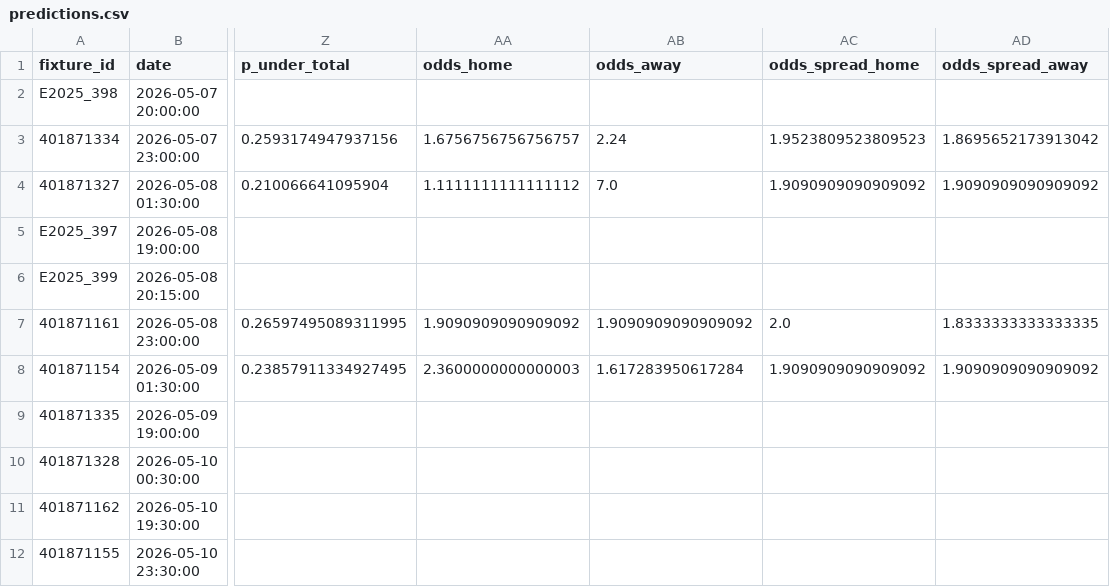
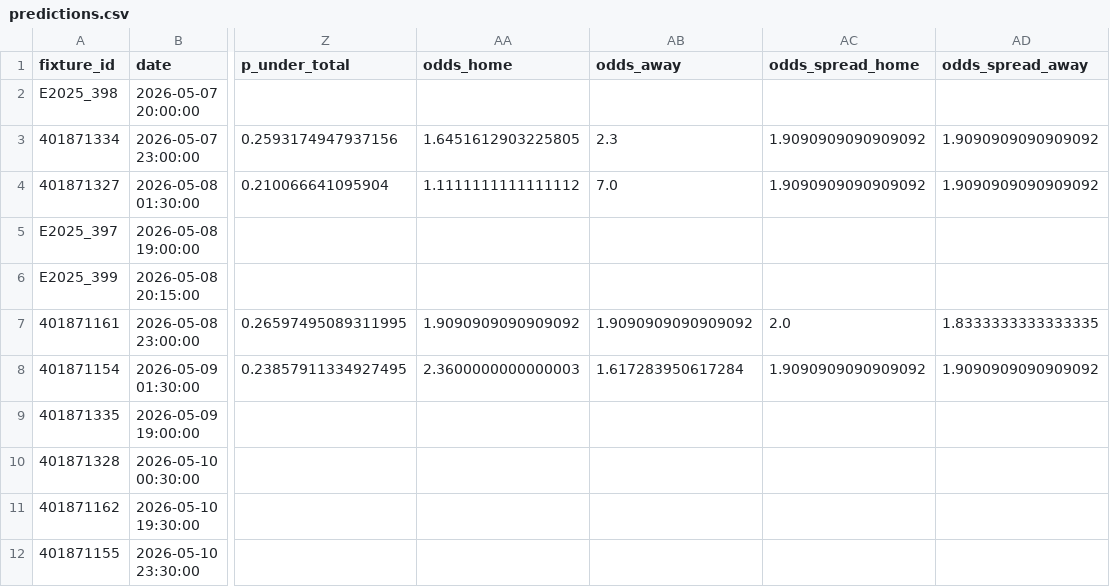
Before and after one commit to edmundped/football_predictor, a CSV file: docs/predictions.csv, drawn as a sheet; only a part is shown, gaps mark what is left out; the diff names each change by its address in the sheet, - before the commit and + after, or states it on an @@ line.

```diff
--- a/docs/predictions.csv
+++ b/docs/predictions.csv
-AA3 (odds_home): 1.6756756756756757
+AA3 (odds_home): 1.6451612903225805
-AB3 (odds_away): 2.24
+AB3 (odds_away): 2.3
-AC3 (odds_spread_home): 1.9523809523809523
+AC3 (odds_spread_home): 1.9090909090909092
-AD3 (odds_spread_away): 1.8695652173913042
+AD3 (odds_spread_away): 1.9090909090909092
```
Also changed, not shown: data/prediction_history.csv, 1 other file.
